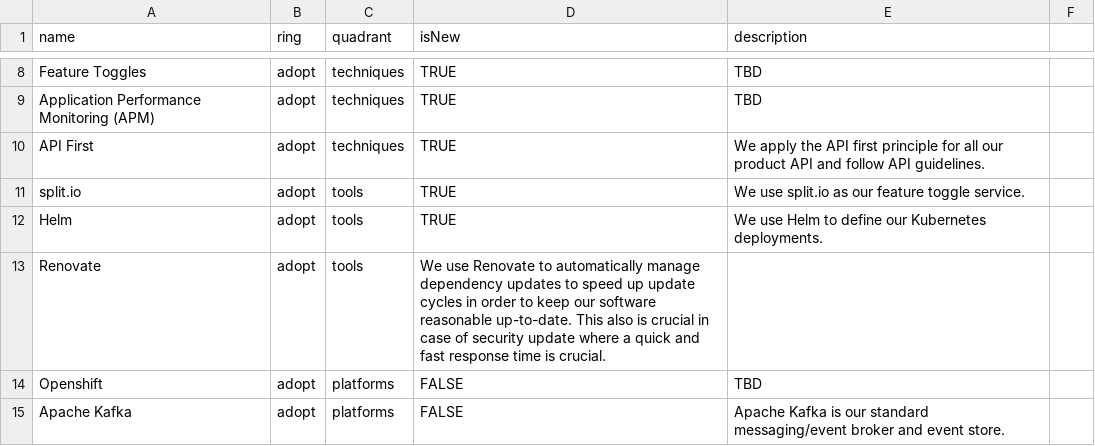
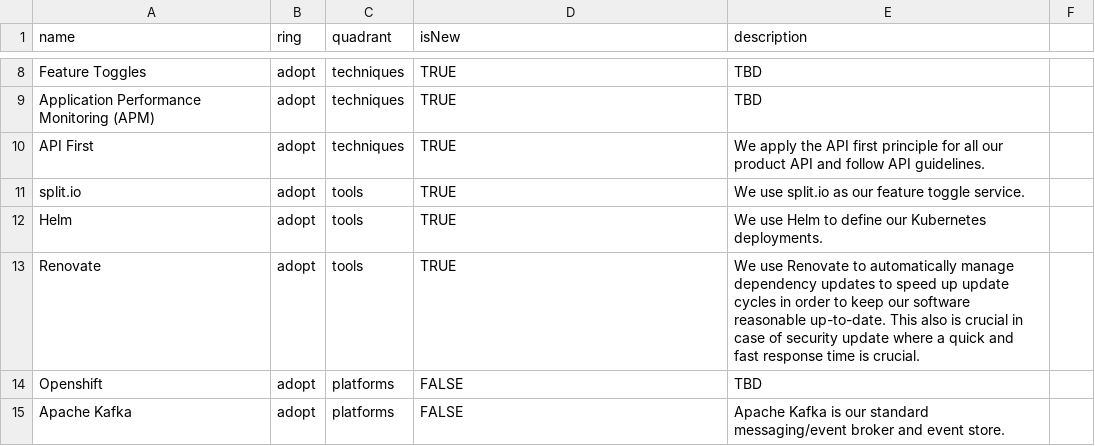
Before and after one commit to Interhyp/tech-radar, a CSV file: Interhyp Radar 4 Q1 2022.csv, drawn as a sheet; only a part is shown, gaps mark what is left out.

Commit message:
Update Interhyp Radar 4 Q1 2022.csv

```diff
--- a/Interhyp Radar 4 Q1 2022.csv
+++ b/Interhyp Radar 4 Q1 2022.csv
@@ -12,3 +12,3 @@ split.io,adopt,tools,TRUE,We use split.io as our feature toggle service.,
 Helm,adopt,tools,TRUE,We use Helm to define our Kubernetes deployments.,
-Renovate,adopt,tools,We use Renovate to automatically manage dependency updates to speed up update cycles in order to keep our software reasonable up-to-date. This also is crucial in case of security update where a quick and fast response time is crucial.,
+Renovate,adopt,tools,TRUE,We use Renovate to automatically manage dependency updates to speed up update cycles in order to keep our software reasonable up-to-date. This also is crucial in case of security update where a quick and fast response time is crucial.,
 Openshift,adopt,platforms,FALSE,TBD,
```
